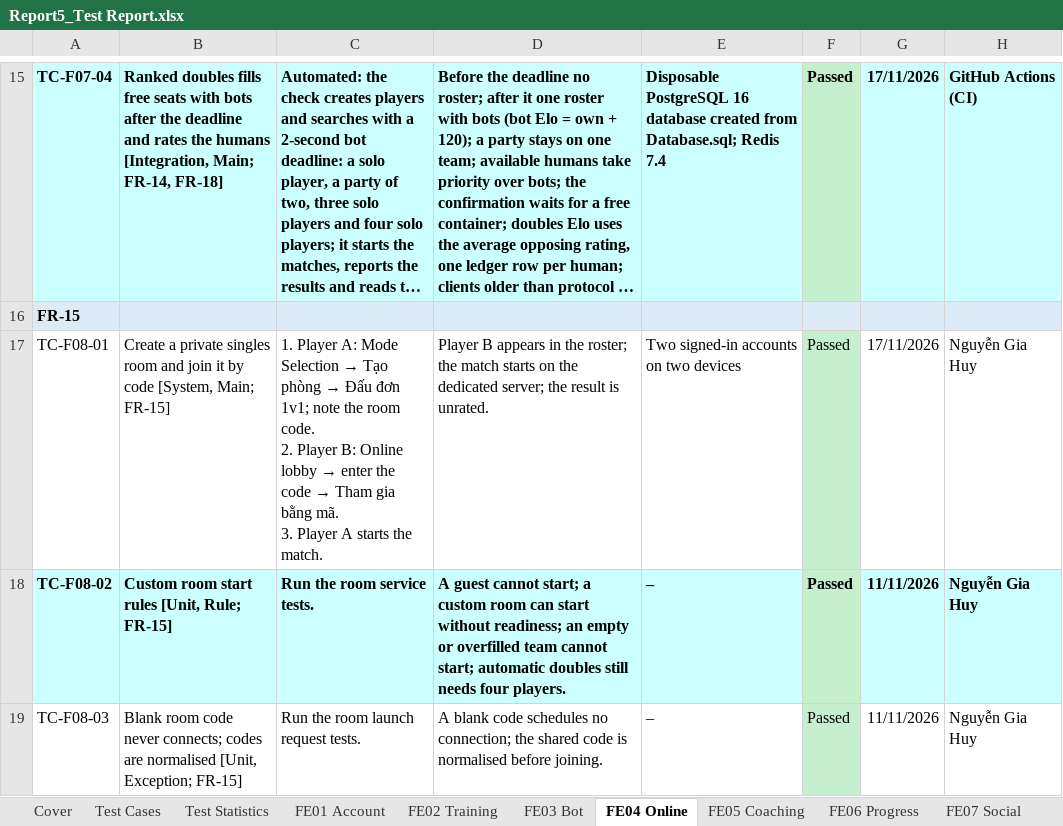
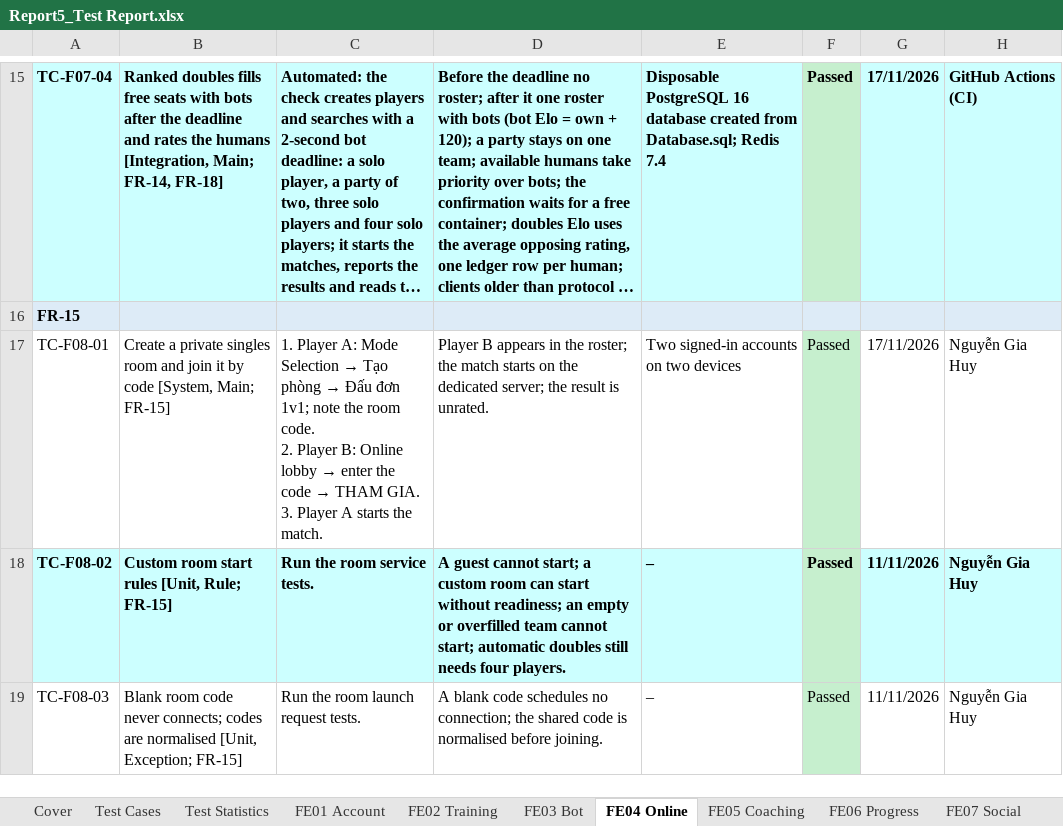
Before and after one commit to Tad-Min/PickleVerse, an Excel workbook: Doc/Project_report/Report/Report5_Test Report.xlsx, sheet FE04 Online, drawn as a sheet; only a part is shown, gaps mark what is left out; long unchanged cells end in …; values as stored, in another font and other column widths than the file's, no borders; ↵ is a line break in a cell; the diff names each change by its address in the sheet, - before the commit and + after, or states it on an @@ line.

```diff
--- a/Doc/Project_report/Report/Report5_Test Report.xlsx (sheet FE04 Online)
+++ b/Doc/Project_report/Report/Report5_Test Report.xlsx (sheet FE04 Online)
@@ C17: …code → Tham gia bằng mã. ↵ 3. Player… → …code → THAM GIA. ↵ 3. Player… @@
```
Also changed, not shown: sheet Workflows, Doc/Project_report/Report/PickleVerse_Project_Tracking.xlsx, Doc/Project_report/Report/Report5_Unit Test.xlsx, 7 other files.
